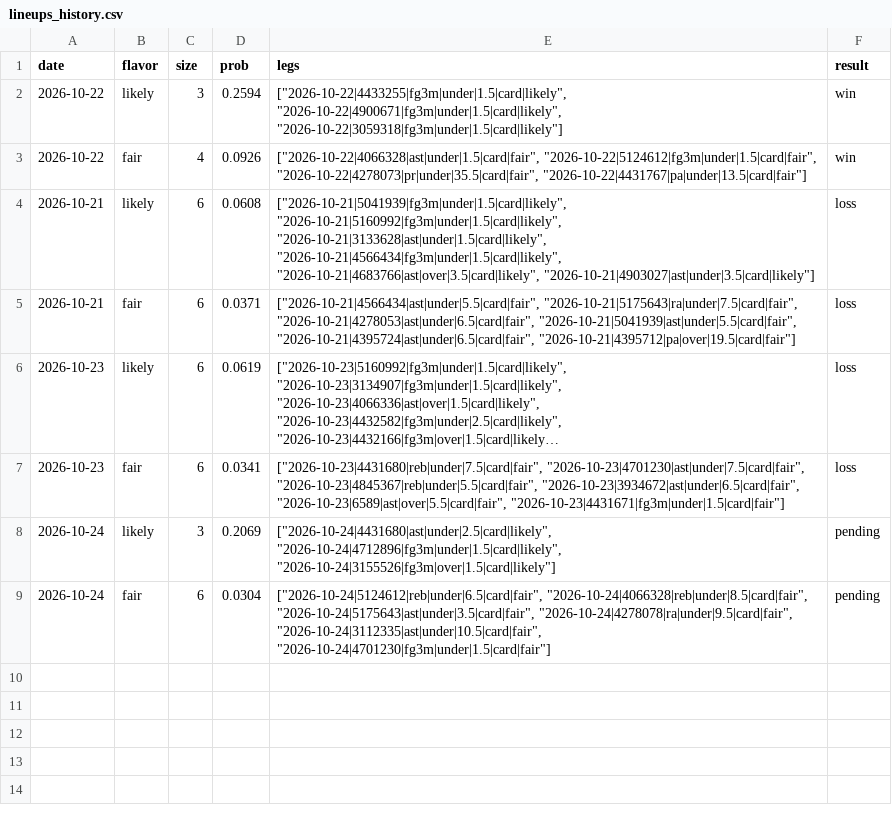
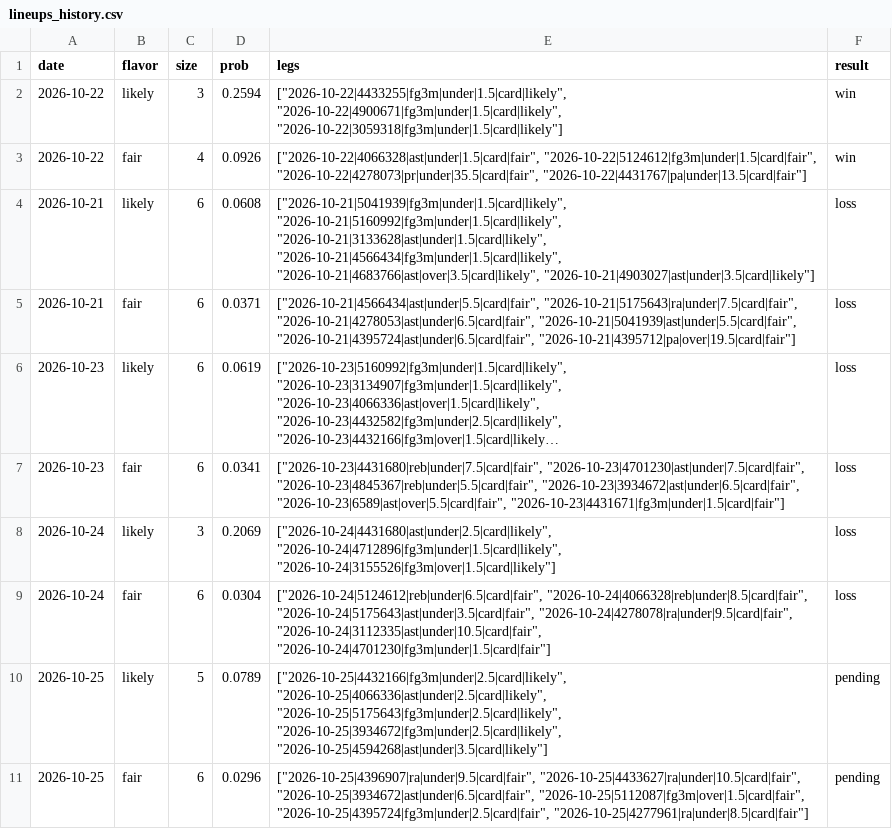
Before and after one commit to Abs-23/nba-prop-engine, a CSV file: data/lineups_history.csv, drawn as a sheet; long unchanged cells end in ….

```diff
--- a/data/lineups_history.csv
+++ b/data/lineups_history.csv
@@ -7,3 +7,5 @@ date,flavor,size,prob,legs,result
 2026-10-23,fair,6,0.0341,"[""2026-10-23|4431680|reb|under|7.5|card|fair"", ""2026-10-23|4701230|ast|under|7.5|card|fair"", ""2026-10-23|4845367|reb|under|5.5|card|fair"", ""2026-10-23|3934672|ast|under|6.5|card|fair"", ""2026-10-23|6589|ast|over|5.5|card|fair"", ""2026-10-23|4431671|fg3m|under|1.5|card|fair""]",loss
-2026-10-24,likely,3,0.2069,"[""2026-10-24|4431680|ast|under|2.5|card|likely"", ""2026-10-24|4712896|fg3m|under|1.5|card|likely"", ""2026-10-24|3155526|fg3m|over|1.5|card|likely""]",pending
-2026-10-24,fair,6,0.0304,"[""2026-10-24|5124612|reb|under|6.5|card|fair"", ""2026-10-24|4066328|reb|under|8.5|card|fair"", ""2026-10-24|5175643|ast|under|3.5|card|fair"", ""2026-10-24|4278078|ra|under|9.5|card|fair"", ""2026-10-24|3112335|ast|under|10.5|card|fair"", ""2026-10-24|4701230|fg3m|under|1.5|card|fair""]",pending
+2026-10-24,likely,3,0.2069,"[""2026-10-24|4431680|ast|under|2.5|card|likely"", ""2026-10-24|4712896|fg3m|under|1.5|card|likely"", ""2026-10-24|3155526|fg3m|over|1.5|card|likely""]",loss
+2026-10-24,fair,6,0.0304,"[""2026-10-24|5124612|reb|under|6.5|card|fair"", ""2026-10-24|4066328|reb|under|8.5|card|fair"", ""2026-10-24|5175643|ast|under|3.5|card|fair"", ""2026-10-24|4278078|ra|under|9.5|card|fair"", ""2026-10-24|3112335|ast|under|10.5|card|fair"", ""2026-10-24|4701230|fg3m|under|1.5|card|fair""]",loss
+2026-10-25,likely,5,0.0789,"[""2026-10-25|4432166|fg3m|under|2.5|card|likely"", ""2026-10-25|4066336|ast|under|2.5|card|likely"", ""2026-10-25|5175643|fg3m|under|2.5|card|likely"", ""2026-10-25|3934672|fg3m|under|2.5|card|likely"", ""2026-10-25|4594268|ast|under|3.5|card|likely""]",pending
+2026-10-25,fair,6,0.0296,"[""2026-10-25|4396907|ra|under|9.5|card|fair"", ""2026-10-25|4433627|ra|under|10.5|card|fair"", ""2026-10-25|3934672|ast|under|6.5|card|fair"", ""2026-10-25|5112087|fg3m|over|1.5|card|fair"", ""2026-10-25|4395724|fg3m|under|2.5|card|fair"", ""2026-10-25|4277961|ra|under|8.5|card|fair""]",pending
```
Also changed, not shown: data/games.csv, data/picks_history.csv, 6 other files.
